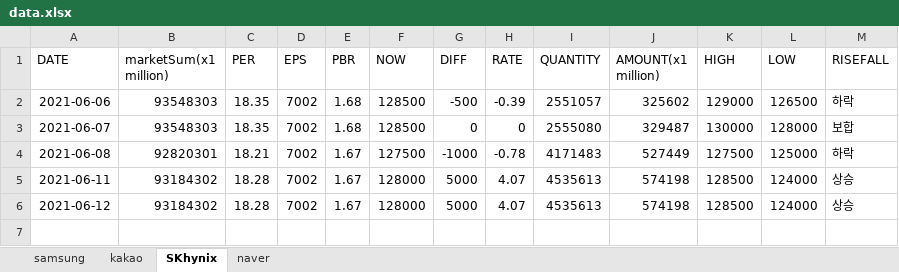
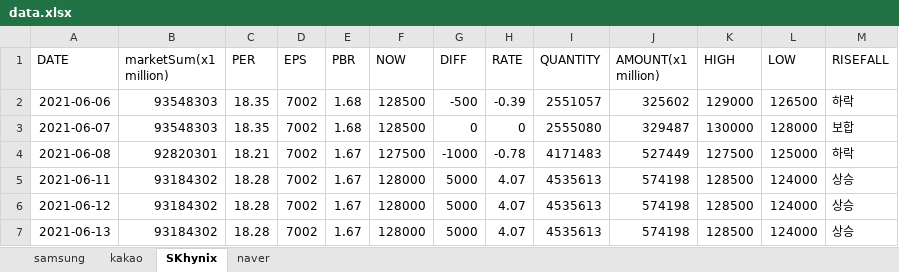
Before and after one commit to kmkim036/Stock-Alarm, an Excel workbook: data/data.xlsx, sheet SKhynix, drawn as a sheet; values as stored, in another font and other column widths than the file's, no borders; the diff names each change by its address in the sheet, - before the commit and + after, or states it on an @@ line.

```diff
--- a/data/data.xlsx (sheet SKhynix)
+++ b/data/data.xlsx (sheet SKhynix)
+row 7: 2021-06-13 | 93184302 | 18.28 | 7002 | 1.67 | 128000 | 5000 | 4.07 | 4535613 | 574198 | 128500 | 124000 | 상승
```
Also changed, not shown: sheet naver, sheet kakao, sheet samsung.
